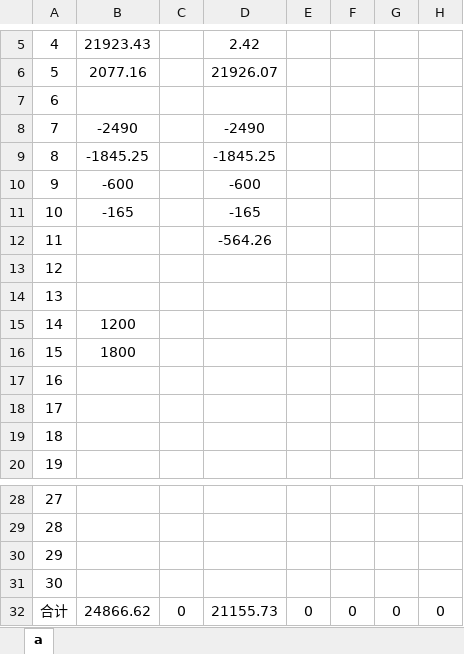
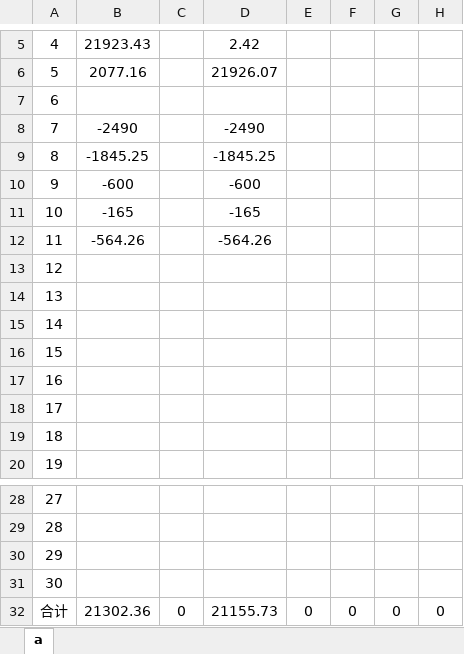
Before and after one commit to leitianjin/calc, an Excel workbook: a.xlsx, sheet a, drawn as a sheet; only a part is shown, gaps mark what is left out; values as stored, in another font and other column widths than the file's, no borders; the diff names each change by its address in the sheet, - before the commit and + after, or states it on an @@ line.

Commit message:
201908181159

```diff
--- a/a.xlsx (sheet a)
+++ b/a.xlsx (sheet a)
-B12: (empty)
+B12: -564.26
-B15: 1200
+B15: (empty)
-B16: 1800
+B16: (empty)
-B32: 24866.62
+B32: 21302.36
```
